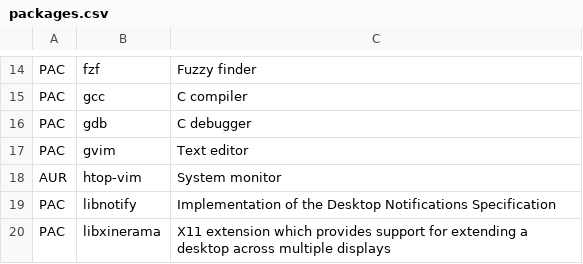
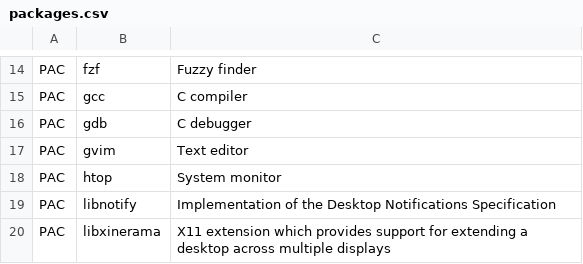
Before and after one commit to augustogunsch/install-arch, a CSV file: packages.csv, drawn as a sheet; only a part is shown, gaps mark what is left out.

Commit message:
Change htop-vim for htop

```diff
--- a/packages.csv
+++ b/packages.csv
@@ -17,3 +17,3 @@ PAC,gdb,C debugger
 PAC,gvim,Text editor
-AUR,htop-vim,System monitor
+PAC,htop,System monitor
 PAC,libnotify,Implementation of the Desktop Notifications Specification
```
